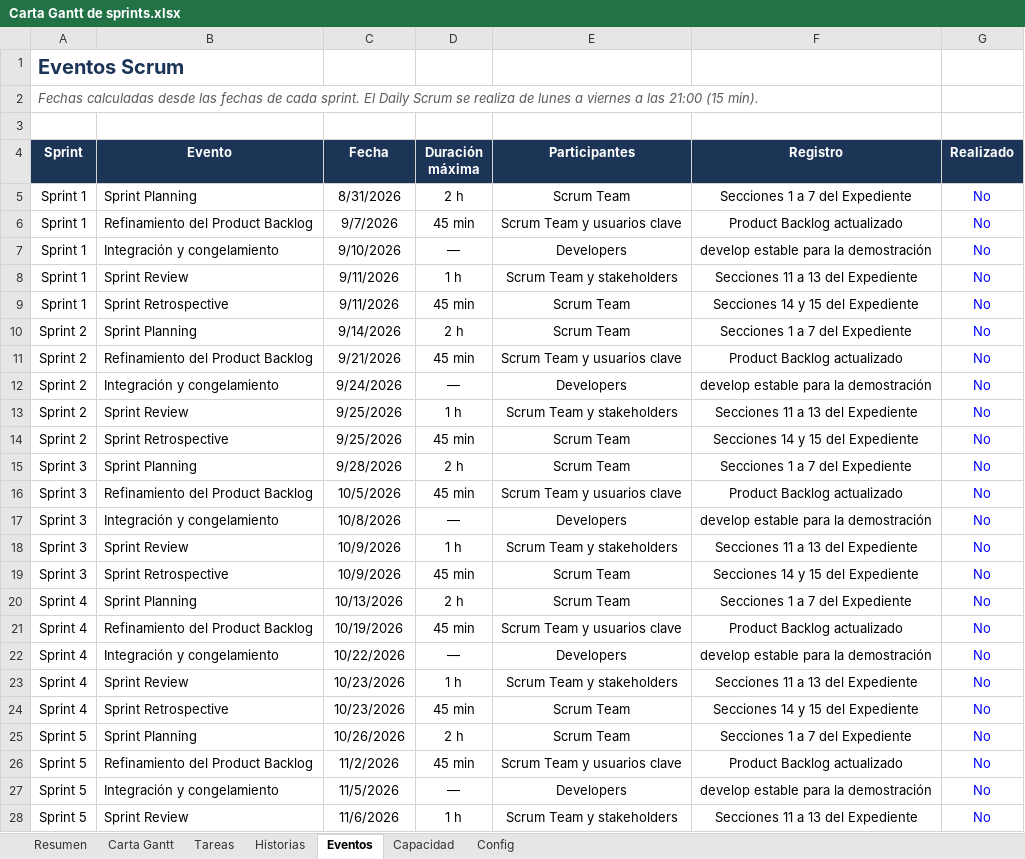
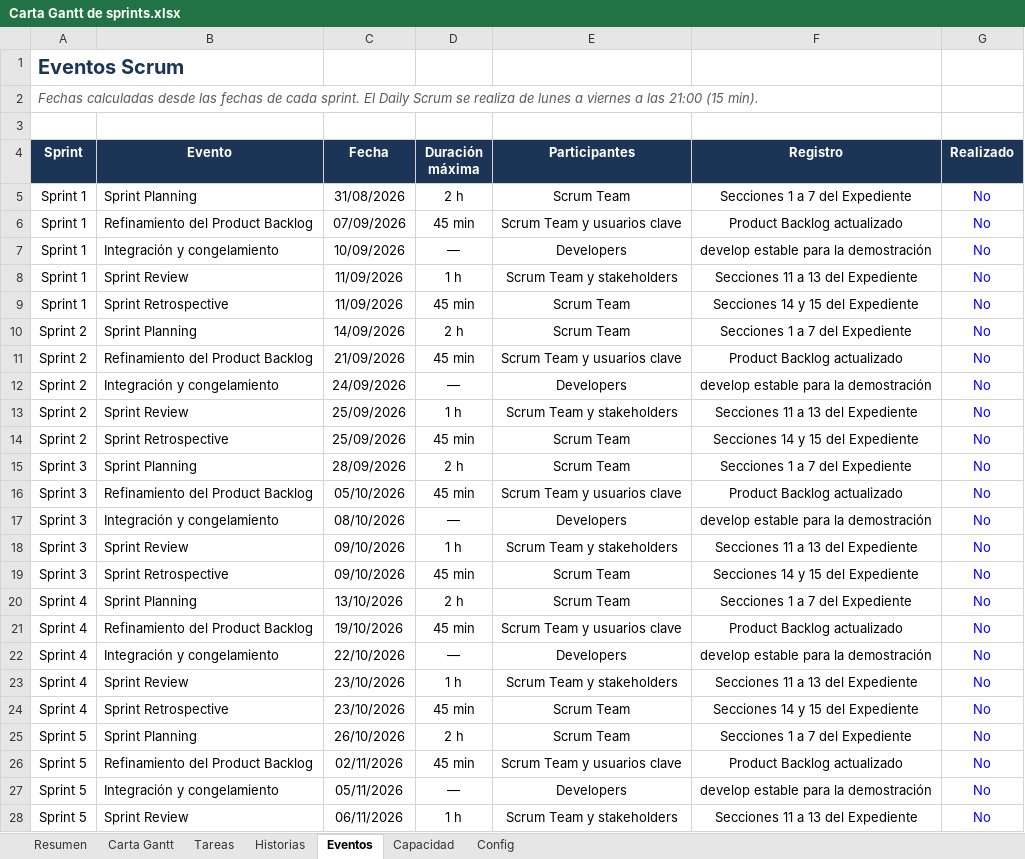
Before and after one commit to matias12rt/proyecto_grupal_casptone, an Excel workbook: Fase_2/Evidencias Proyecto/Carta Gantt de sprints.xlsx, sheet Eventos, drawn as a sheet; only a part is shown; values as stored, in another font and other column widths than the file's, no borders; the diff covers the shown part only; the diff names each change by its address in the sheet, - before the commit and + after, or states it on an @@ line.

```diff
--- a/Fase_2/Evidencias Proyecto/Carta Gantt de sprints.xlsx (sheet Eventos)
+++ b/Fase_2/Evidencias Proyecto/Carta Gantt de sprints.xlsx (sheet Eventos)
-C5 (Fecha): 8/31/2026
+C5 (Fecha): 31/08/2026
-C6 (Fecha): 9/7/2026
+C6 (Fecha): 07/09/2026
-C7 (Fecha): 9/10/2026
+C7 (Fecha): 10/09/2026
-C8:C9 (Fecha): 9/11/2026
+C8:C9 (Fecha): 11/09/2026
-C10 (Fecha): 9/14/2026
+C10 (Fecha): 14/09/2026
-C11 (Fecha): 9/21/2026
+C11 (Fecha): 21/09/2026
-C12 (Fecha): 9/24/2026
+C12 (Fecha): 24/09/2026
-C13:C14 (Fecha): 9/25/2026
+C13:C14 (Fecha): 25/09/2026
-C15 (Fecha): 9/28/2026
+C15 (Fecha): 28/09/2026
-C16 (Fecha): 10/5/2026
+C16 (Fecha): 05/10/2026
-C17 (Fecha): 10/8/2026
+C17 (Fecha): 08/10/2026
-C18:C19 (Fecha): 10/9/2026
+C18:C19 (Fecha): 09/10/2026
-C20 (Fecha): 10/13/2026
+C20 (Fecha): 13/10/2026
-C21 (Fecha): 10/19/2026
+C21 (Fecha): 19/10/2026
-C22 (Fecha): 10/22/2026
+C22 (Fecha): 22/10/2026
-C23:C24 (Fecha): 10/23/2026
+C23:C24 (Fecha): 23/10/2026
-C25 (Fecha): 10/26/2026
+C25 (Fecha): 26/10/2026
-C26 (Fecha): 11/2/2026
+C26 (Fecha): 02/11/2026
-C27 (Fecha): 11/5/2026
+C27 (Fecha): 05/11/2026
-C28 (Fecha): 11/6/2026
+C28 (Fecha): 06/11/2026
```
Also changed, not shown: 7 edited cells elsewhere in this sheet, sheet Tareas, sheet Carta Gantt, sheet Historias, sheet Resumen, sheet Config, sheet Capacidad, formulas that keep their value, hidden cells, charts or pictures.
